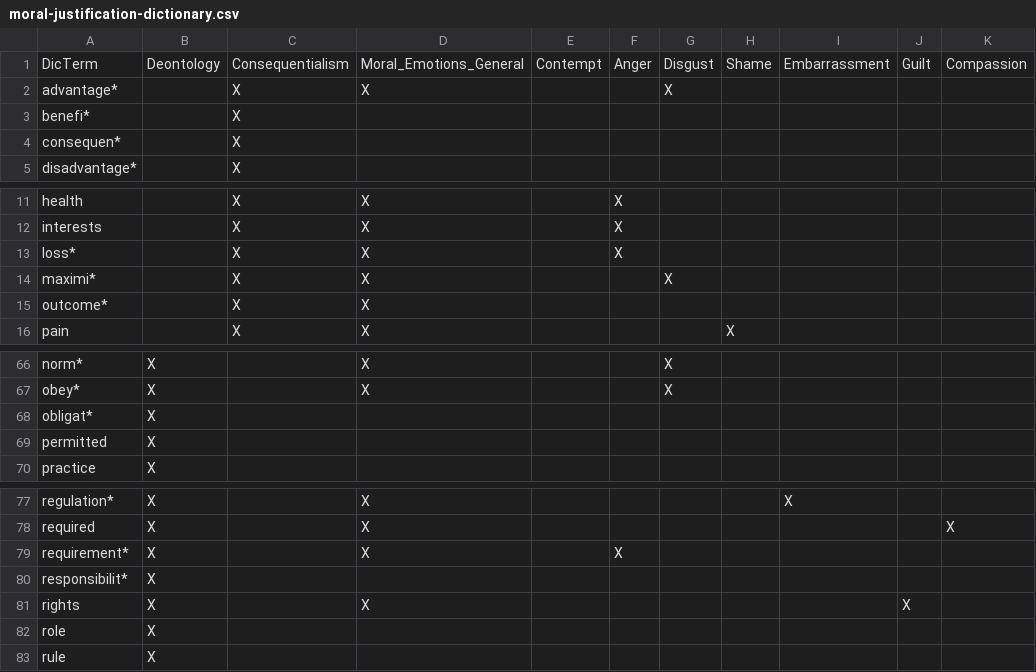
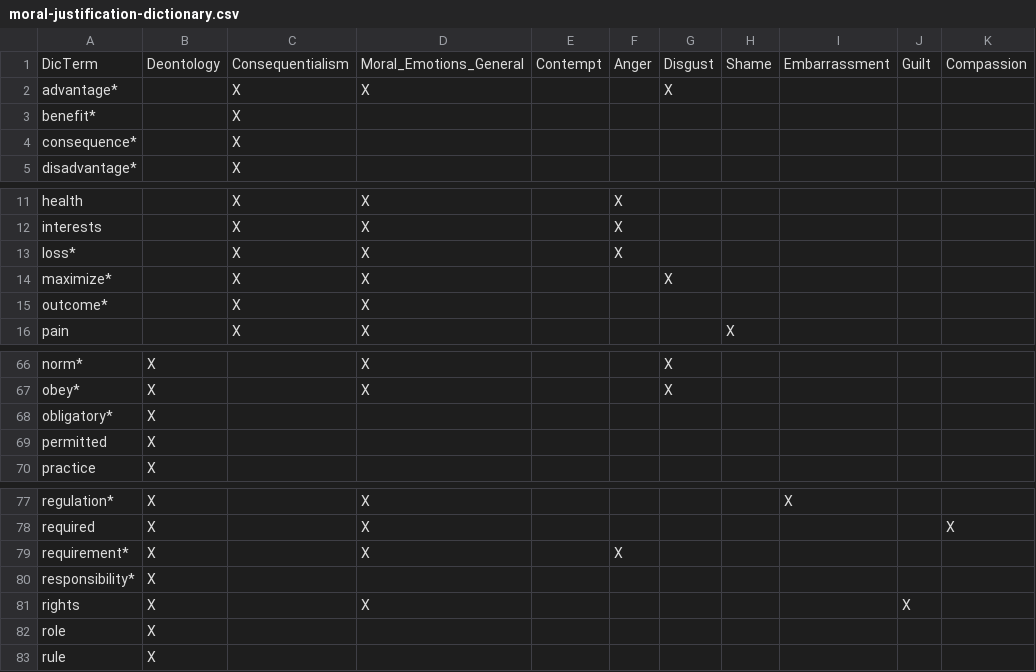
Before and after one commit to felixschmirler/moral_reasoning_corpus, a CSV file: dictionary/moral-justification-dictionary.csv, drawn as a sheet; only a part is shown, gaps mark what is left out; the diff covers the shown part only; the diff names each change by its address in the sheet, - before the commit and + after, or states it on an @@ line.

```diff
--- a/dictionary/moral-justification-dictionary.csv
+++ b/dictionary/moral-justification-dictionary.csv
-A3: benefi*
+A3: benefit*
-A4: consequen*
+A4: consequence*
-A14: maximi*
+A14: maximize*
-A68: obligat*
+A68: obligatory*
-A80: responsibilit*
+A80: responsibility*
```
Also changed, not shown: 10 edited cells elsewhere in this file, 10 other files.
